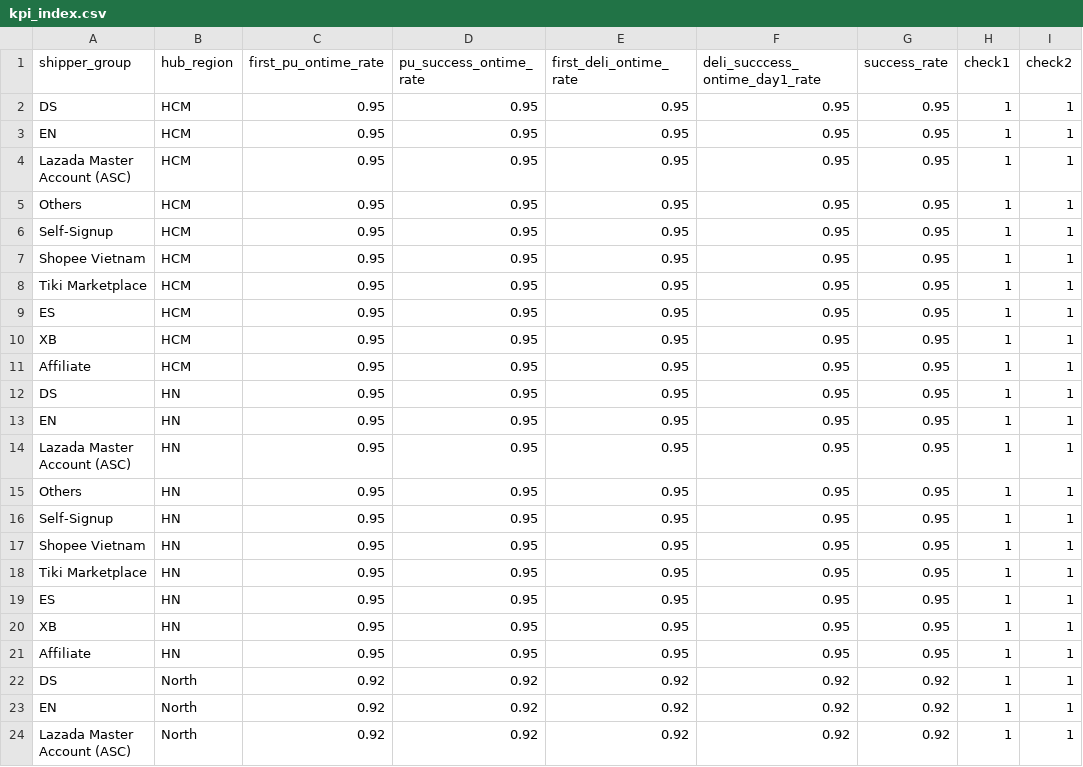
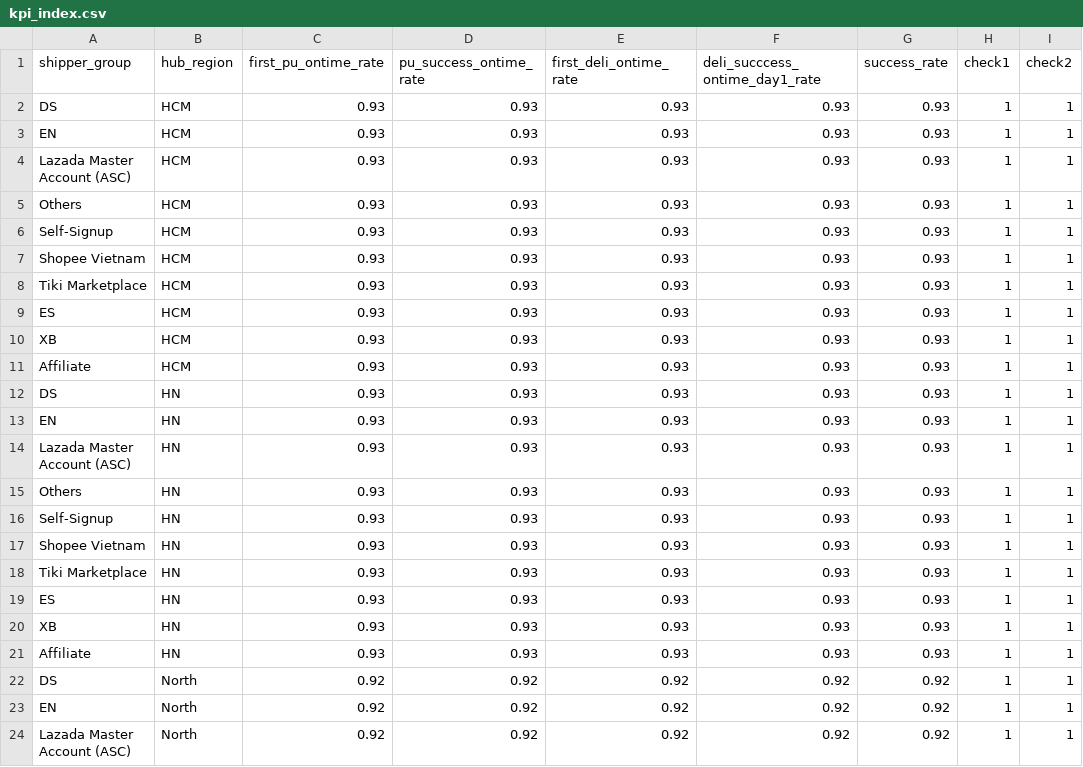
Before and after one commit to sangtrankt98/njv_capacity, a CSV file: capacity calculation/kpi_index.csv, drawn as a sheet; only a part is shown; the diff names each change by its address in the sheet, - before the commit and + after, or states it on an @@ line.

Commit message:
kpi_index

```diff
--- a/capacity calculation/kpi_index.csv
+++ b/capacity calculation/kpi_index.csv
-C2:C21 (first_pu_ontime_rate): 0.95
+C2:C21 (first_pu_ontime_rate): 0.93
-D2:D21 (pu_success_ontime_rate): 0.95
+D2:D21 (pu_success_ontime_rate): 0.93
-E2:E21 (first_deli_ontime_rate): 0.95
+E2:E21 (first_deli_ontime_rate): 0.93
-F2:F21 (deli_succcess_ontime_day1_rate): 0.95
+F2:F21 (deli_succcess_ontime_day1_rate): 0.93
-G2:G21 (success_rate): 0.95
+G2:G21 (success_rate): 0.93
```
